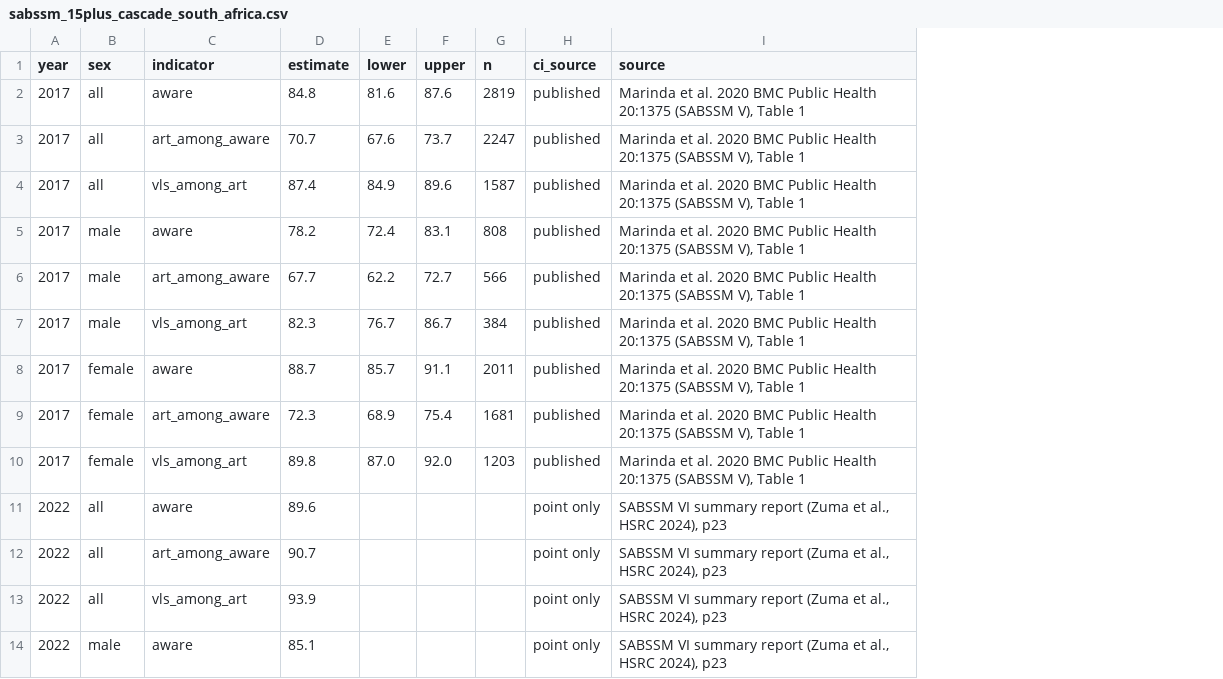
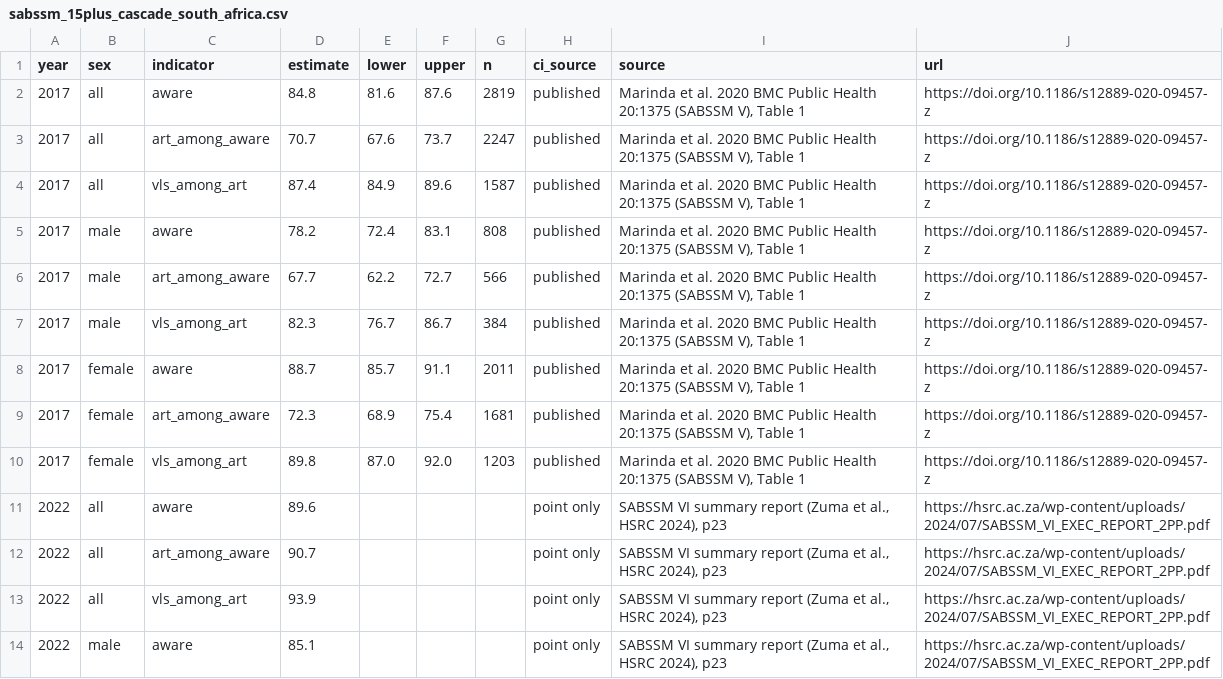
Before and after one commit to mschnure/gmha, a CSV file: data_manager/data/sabssm_youth_cascade/sabssm_15plus_cascade_south_africa.csv, drawn as a sheet; only a part is shown; the diff names each change by its address in the sheet, - before the commit and + after, or states it on an @@ line.

```diff
--- a/data_manager/data/sabssm_youth_cascade/sabssm_15plus_cascade_south_africa.csv
+++ b/data_manager/data/sabssm_youth_cascade/sabssm_15plus_cascade_south_africa.csv
+column J (url), rows 2-14: https://doi.org/10.1186/s12889-020-09457-z | https://doi.org/10.1186/s12889-020-09457-z | https://doi.org/10.1186/s12889-020-09457-z | https://doi.org/10.1186/s12889-020-09457-z | https://doi.org/10.1186/s12889-020-09457-z | https://doi.org/10.1186/s12889-020-09457-z | https://doi.org/10.1186/s12889-020-09457-z | https://doi.org/10.1186/s12889-020-09457-z | https://doi.org/10.1186/s12889-020-09457-z | https://hsrc.ac.za/wp-content/uploads/2024/07/SABSSM_VI_EXEC_REPORT_2PP.pdf | https://hsrc.ac.za/wp-content/uploads/2024/07/SABSSM_VI_EXEC_REPORT_2PP.pdf | https://hsrc.ac.za/wp-content/uploads/2024/07/SABSSM_VI_EXEC_REPORT_2PP.pdf | https://hsrc.ac.za/wp-content/uploads/2024/07/SABSSM_VI_EXEC_REPORT_2PP.pdf
```
Also changed, not shown: data_manager/data/sabssm_youth_cascade/sabssm_15-24_cascade_south_africa.csv, 1 other file.
